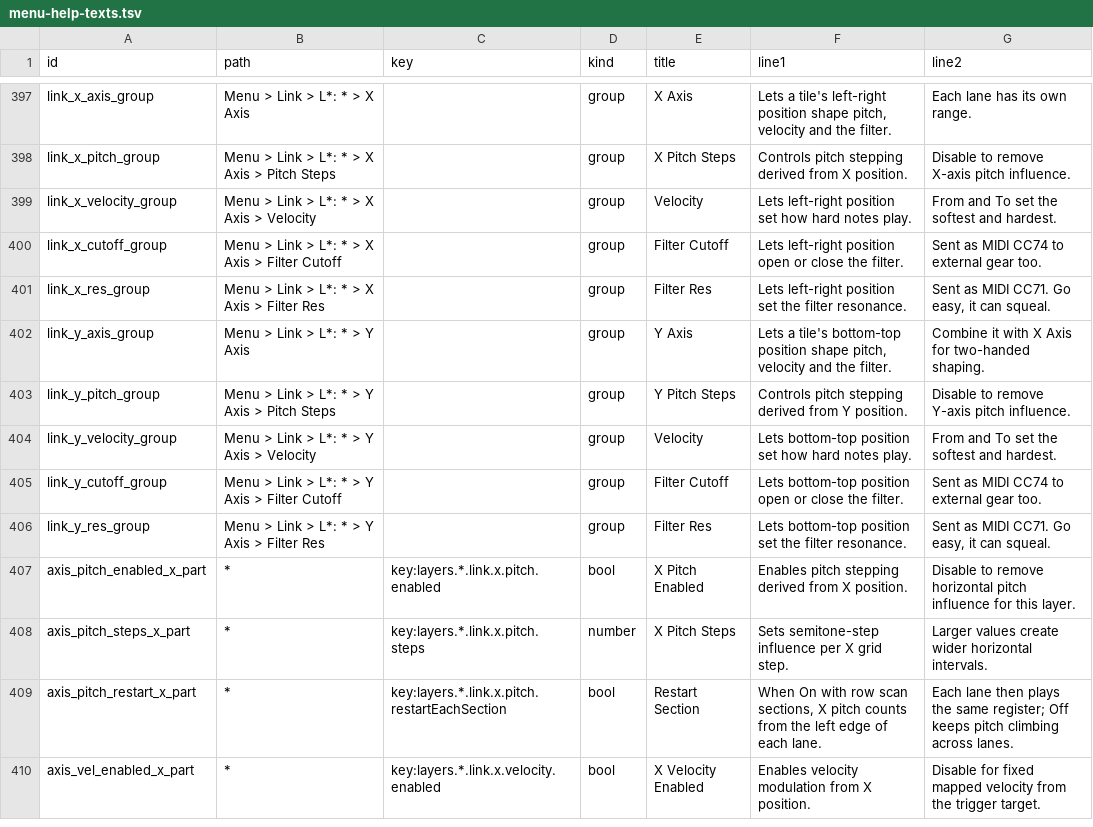
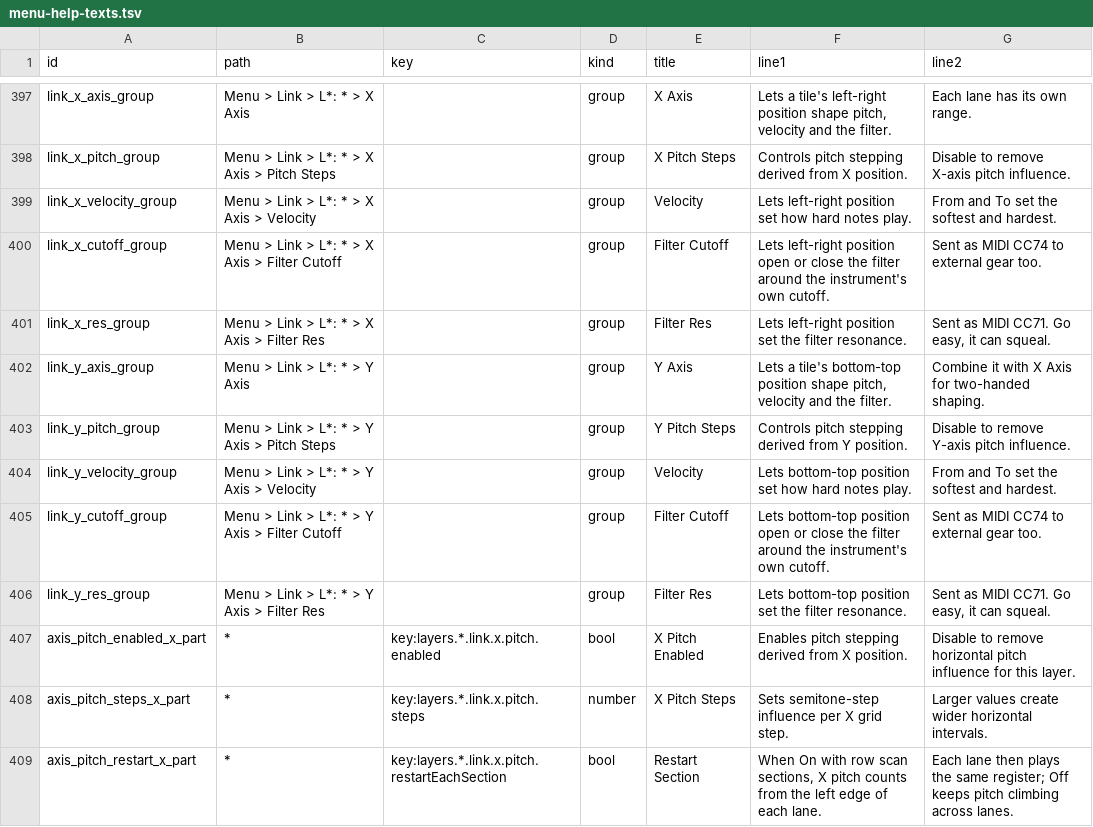
Before and after one commit to nexxyz/octessera, a TSV file: resources/menu-help-texts.tsv, drawn as a sheet; only a part is shown, gaps mark what is left out; the shorter side is filled out with more unchanged rows.

Commit message:
Link CC74 moves an internal instrument's cutoff around its own setting, envelope and key tracking included, instead of replacing them with an absolute 120 Hz to 16 kHz

```diff
--- a/resources/menu-help-texts.tsv
+++ b/resources/menu-help-texts.tsv
@@ -399,3 +399,3 @@ link_x_pitch_group	Menu > Link > L*: * > X Axis > Pitch Steps		group	X Pitch Ste
 link_x_velocity_group	Menu > Link > L*: * > X Axis > Velocity		group	Velocity	Lets left-right position set how hard notes play.	From and To set the softest and hardest.
-link_x_cutoff_group	Menu > Link > L*: * > X Axis > Filter Cutoff		group	Filter Cutoff	Lets left-right position open or close the filter.	Sent as MIDI CC74 to external gear too.
+link_x_cutoff_group	Menu > Link > L*: * > X Axis > Filter Cutoff		group	Filter Cutoff	Lets left-right position open or close the filter around the instrument's own cutoff.	Sent as MIDI CC74 to external gear too.
 link_x_res_group	Menu > Link > L*: * > X Axis > Filter Res		group	Filter Res	Lets left-right position set the filter resonance.	Sent as MIDI CC71. Go easy, it can squeal.
@@ -404,3 +404,3 @@ link_y_pitch_group	Menu > Link > L*: * > Y Axis > Pitch Steps		group	Y Pitch Ste
 link_y_velocity_group	Menu > Link > L*: * > Y Axis > Velocity		group	Velocity	Lets bottom-top position set how hard notes play.	From and To set the softest and hardest.
-link_y_cutoff_group	Menu > Link > L*: * > Y Axis > Filter Cutoff		group	Filter Cutoff	Lets bottom-top position open or close the filter.	Sent as MIDI CC74 to external gear too.
+link_y_cutoff_group	Menu > Link > L*: * > Y Axis > Filter Cutoff		group	Filter Cutoff	Lets bottom-top position open or close the filter around the instrument's own cutoff.	Sent as MIDI CC74 to external gear too.
 link_y_res_group	Menu > Link > L*: * > Y Axis > Filter Res		group	Filter Res	Lets bottom-top position set the filter resonance.	Sent as MIDI CC71. Go easy, it can squeal.
```
Also changed, not shown: 4 other files.
